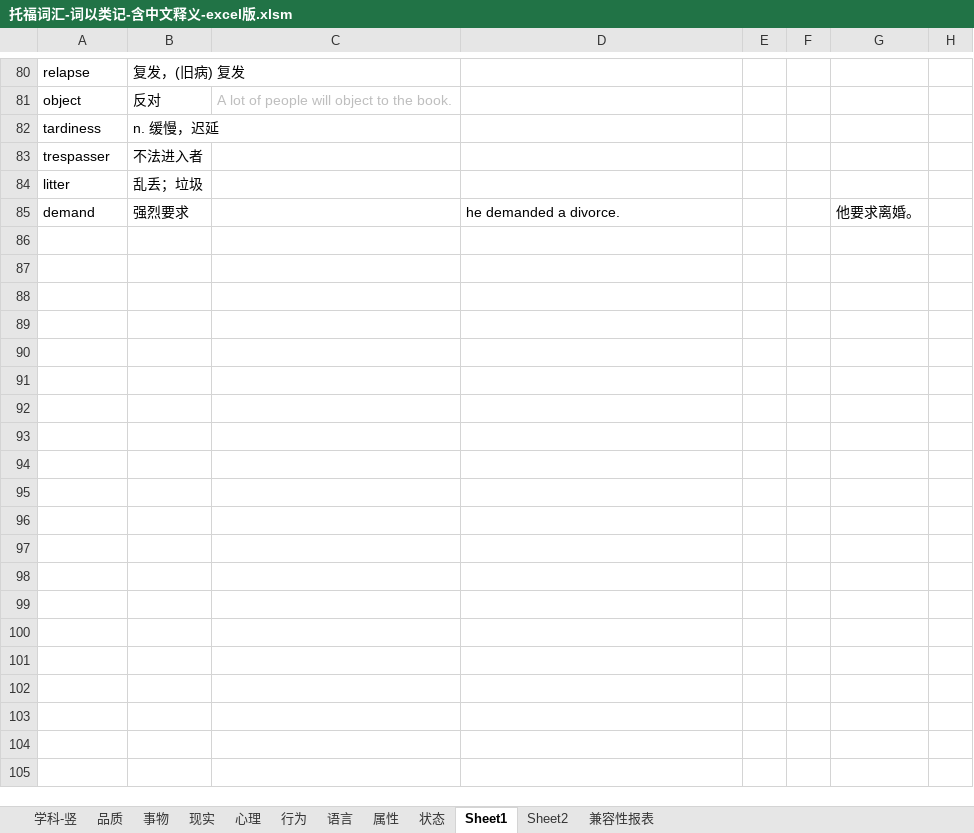
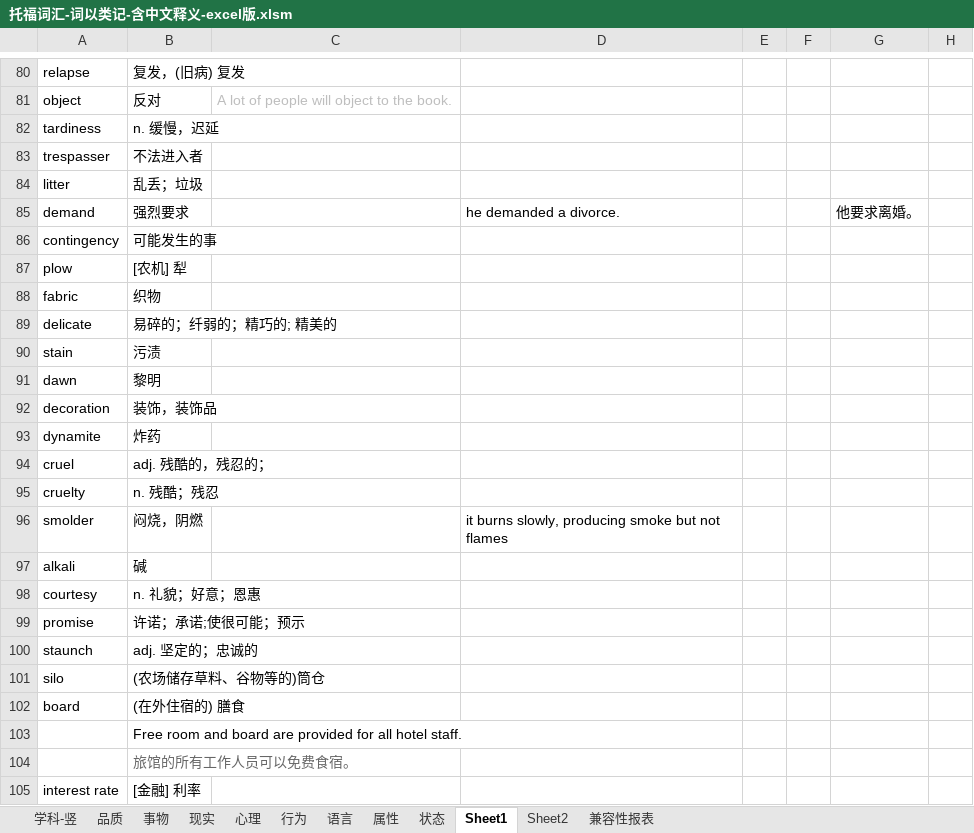
Before and after one commit to ermaerma/EngDaily, an Excel workbook: 托福词汇-词以类记-含中文释义-excel版.xlsm, sheet Sheet1, drawn as a sheet; only a part is shown, gaps mark what is left out; values as stored, in another font and other column widths than the file's, no borders; the diff covers the shown part only; the diff names each change by its address in the sheet, - before the commit and + after, or states it on an @@ line.

```diff
--- a/托福词汇-词以类记-含中文释义-excel版.xlsm (sheet Sheet1)
+++ b/托福词汇-词以类记-含中文释义-excel版.xlsm (sheet Sheet1)
+row 86: contingency | 可能发生的事
+row 87: plow | [农机] 犁
+row 88: fabric | 织物
+row 89: delicate | 易碎的；纤弱的；精巧的; 精美的
+row 90: stain | 污渍
+row 91: dawn | 黎明
+row 92: decoration | 装饰，装饰品
+row 93: dynamite | 炸药
+row 94: cruel | adj. 残酷的，残忍的；
+row 95: cruelty | n. 残酷；残忍
+row 96: smolder | 闷烧，阴燃 |  | it burns slowly, producing smoke but not flames
+row 97: alkali | 碱
+row 98: courtesy | n. 礼貌；好意；恩惠
+row 99: promise | 许诺；承诺;使很可能；预示
+row 100: staunch | adj. 坚定的；忠诚的
+row 101: silo | (农场储存草料、谷物等的)筒仓
+row 102: board | (在外住宿的) 膳食
+row 103:  | Free room and board are provided for all hotel staff.
+row 104:  | 旅馆的所有工作人员可以免费食宿。
+row 105: interest rate | [金融] 利率
```
Also changed, not shown: 28 added rows elsewhere in this sheet, sheet 学科-竖, sheet Sheet2, hidden cells, charts or pictures.
